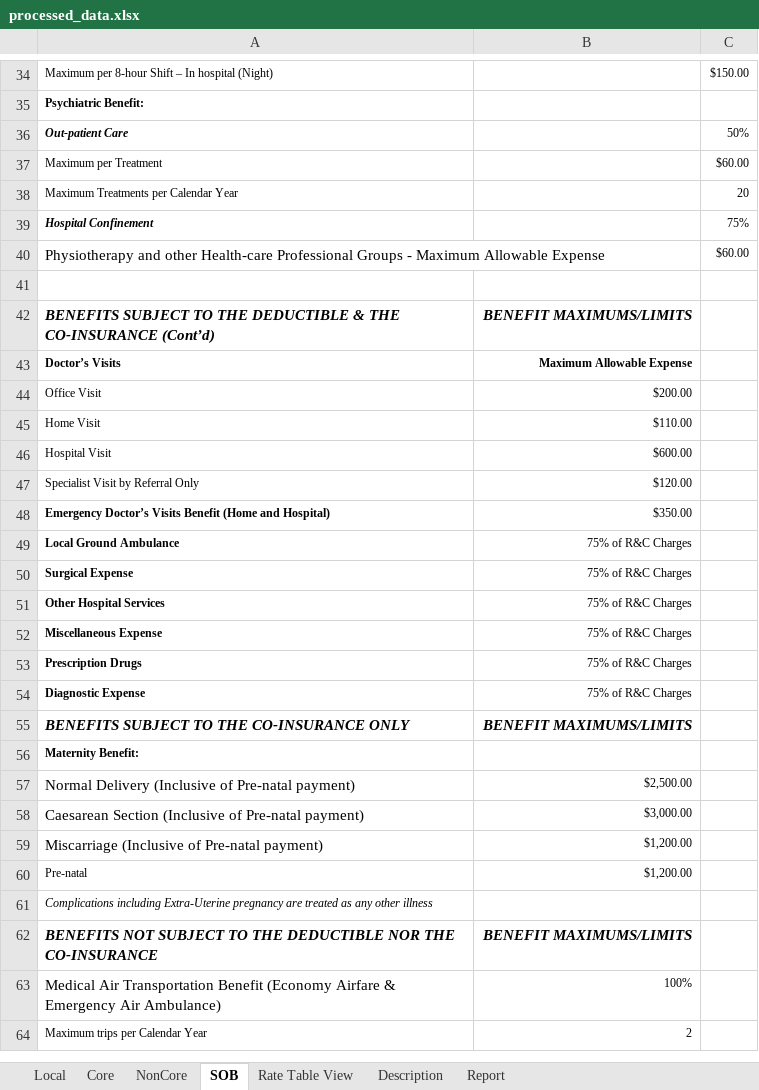
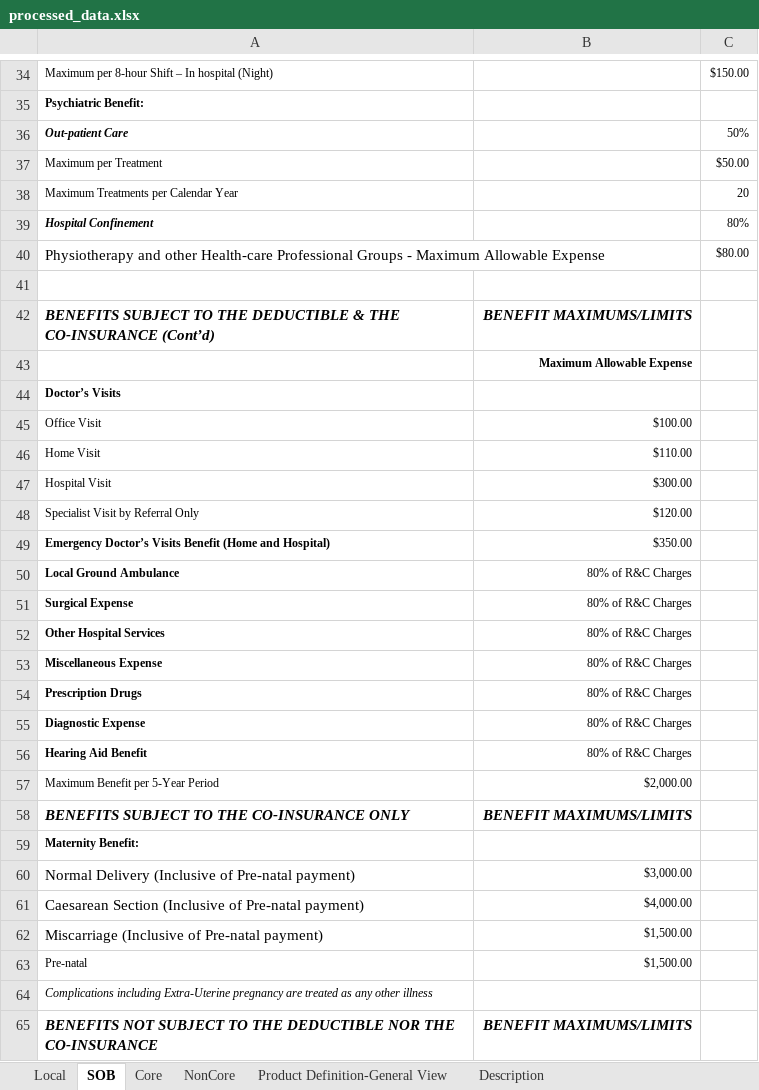
Before and after one commit to Guruprasad28500/AuditAutomation, an Excel workbook: processed/processed_data.xlsx, sheet SOB, drawn as a sheet; only a part is shown, gaps mark what is left out; the shorter side is filled out with more unchanged rows; values as stored, in another font and other column widths than the file's, no borders; addresses are those after the commit; the diff covers the shown part only; the diff names each change by its address in the sheet, - before the commit and + after, or states it on an @@ line.

```diff
--- a/processed/processed_data.xlsx (sheet SOB)
+++ b/processed/processed_data.xlsx (sheet SOB)
-sheet tab: Rate Table View
+sheet tab: Product Definition-General View
-sheet tab: Report
@@ sheet tab order changed: Local | SOB | Core | NonCore | Product Definition-General View | Description @@
-C37: $60.00
+C37: $50.00
-C39: 75%
+C39: 80%
-C40: $60.00
+C40: $80.00
+row 43:  | Maximum Allowable Expense
-B44: Maximum Allowable Expense
+B44: (empty)
-B45: $200.00
+B45: $100.00
-B47: $600.00
+B47: $300.00
-B50:B55: 75% of R&C Charges
+B50:B55: 80% of R&C Charges
+row 56: Hearing Aid Benefit | 80% of R&C Charges
+row 57: Maximum Benefit per 5-Year Period | $2,000.00
-B60: $2,500.00
+B60: $3,000.00
-B61: $3,000.00
+B61: $4,000.00
-B62:B63: $1,200.00
+B62:B63: $1,500.00
```
Also changed, not shown: 3 added rows, 2 removed rows, 23 edited cells and cell formats elsewhere in this sheet, sheet NonCore, sheet Core, sheet Local, sheet Product Definition-General View, sheet Description, hidden cells, 13 other files.
